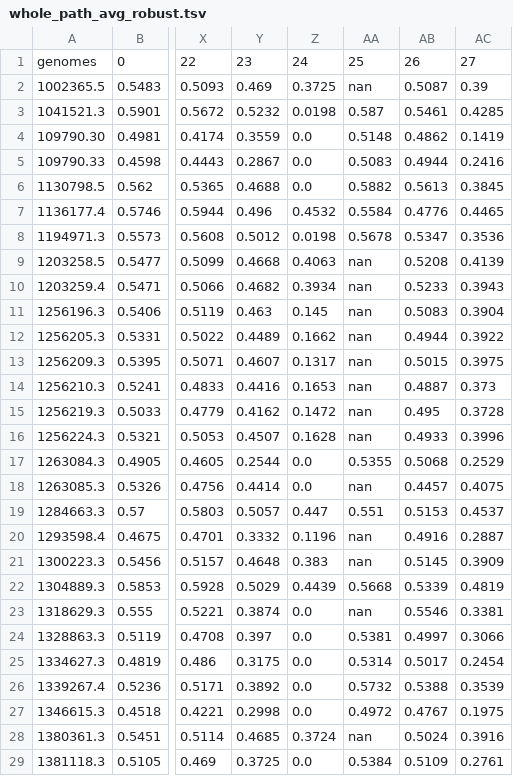
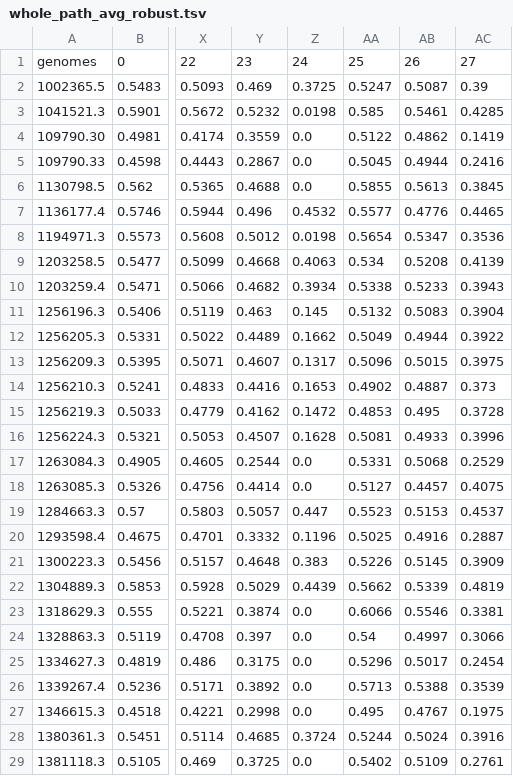
Before and after one commit to Tjmoutinho/Lactobacillus, a TSV file: Data/whole_path_avg_robust.tsv, drawn as a sheet; only a part is shown, gaps mark what is left out; the diff covers the shown part only; the diff names each change by its address in the sheet, - before the commit and + after, or states it on an @@ line.

Commit message:
whole path avg robust tsv 3

```diff
--- a/Data/whole_path_avg_robust.tsv
+++ b/Data/whole_path_avg_robust.tsv
-AA2: nan
+AA2: 0.5247
-AA3: 0.587
+AA3: 0.585
-AA4: 0.5148
+AA4: 0.5122
-AA5: 0.5083
+AA5: 0.5045
-AA6: 0.5882
+AA6: 0.5855
-AA7: 0.5584
+AA7: 0.5577
-AA8: 0.5678
+AA8: 0.5654
-AA9: nan
+AA9: 0.534
-AA10: nan
+AA10: 0.5338
-AA11: nan
+AA11: 0.5132
-AA12: nan
+AA12: 0.5049
-AA13: nan
+AA13: 0.5096
-AA14: nan
+AA14: 0.4902
-AA15: nan
+AA15: 0.4853
-AA16: nan
+AA16: 0.5081
-AA17: 0.5355
+AA17: 0.5331
-AA18: nan
+AA18: 0.5127
-AA19: 0.551
+AA19: 0.5523
-AA20: nan
+AA20: 0.5025
-AA21: nan
+AA21: 0.5226
-AA22: 0.5668
+AA22: 0.5662
-AA23: nan
+AA23: 0.6066
-AA24: 0.5381
+AA24: 0.54
-AA25: 0.5314
+AA25: 0.5296
-AA26: 0.5732
+AA26: 0.5713
-AA27: 0.4972
+AA27: 0.495
-AA28: nan
+AA28: 0.5244
-AA29: 0.5384
+AA29: 0.5402
```
Also changed, not shown: 151 edited cells elsewhere in this file, 1 other file.
